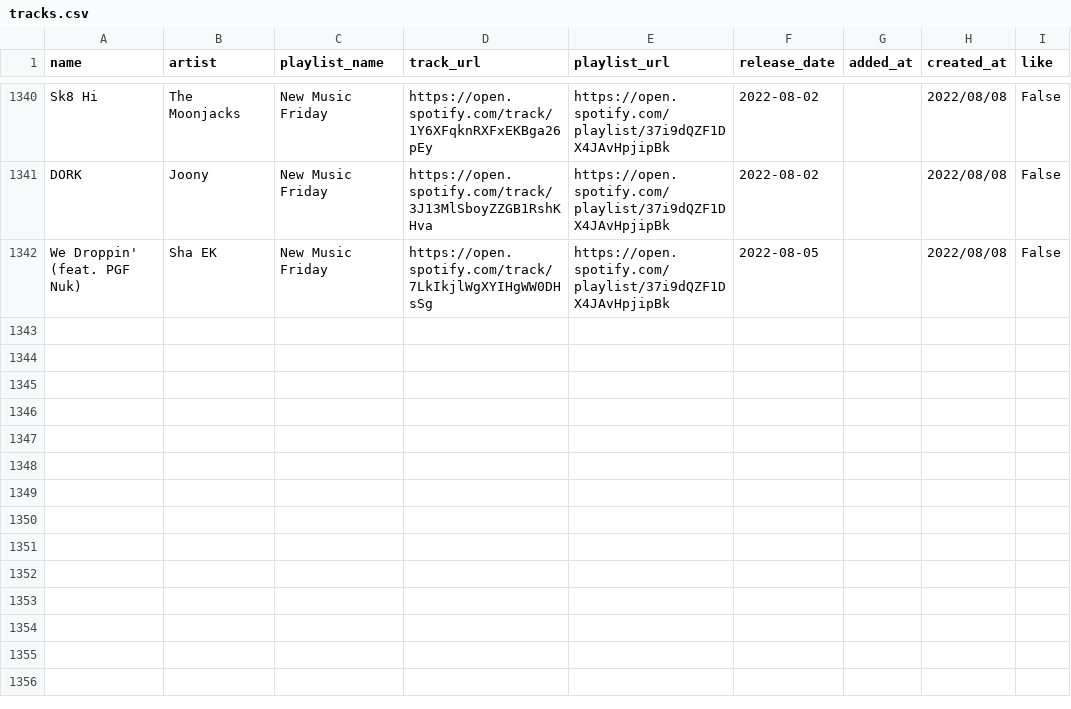
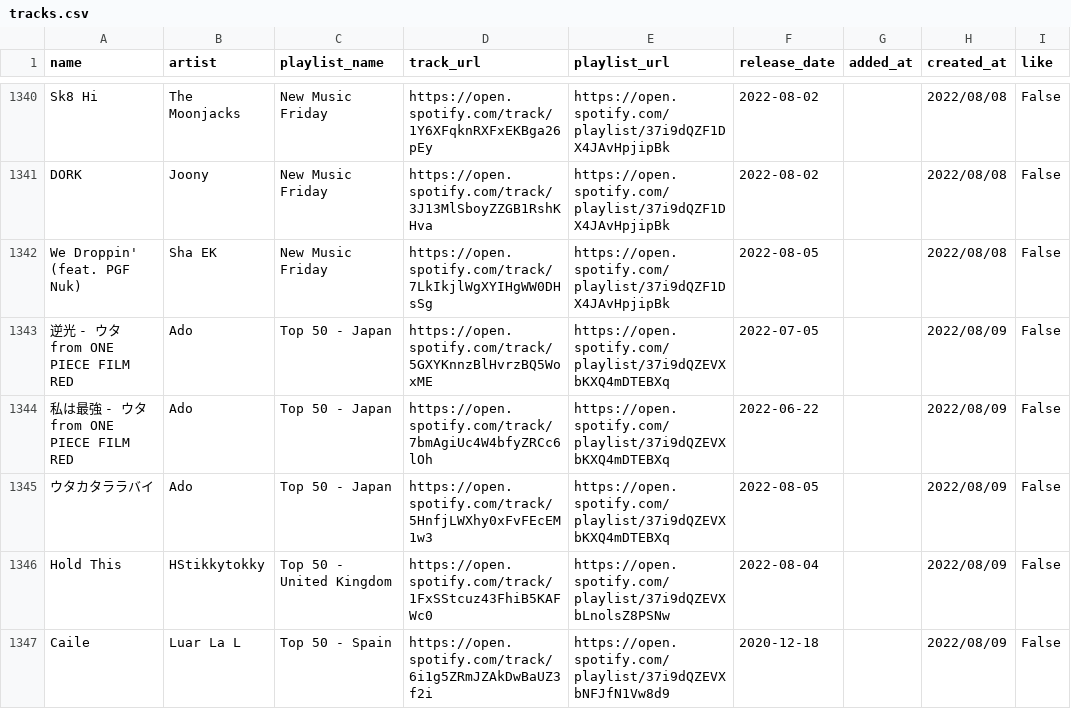
Before and after one commit to hellomyzn/new-tracks, a CSV file: backend/src/csv/tracks.csv, drawn as a sheet; only a part is shown, gaps mark what is left out.

Commit message:
new track

```diff
--- a/backend/src/csv/tracks.csv
+++ b/backend/src/csv/tracks.csv
@@ -1342 +1342,6 @@ DORK,Joony,New Music Friday,https://open.spotify.com/track/3J13MlSboyZZGB1RshKHv
 We Droppin' (feat. PGF Nuk),Sha EK,New Music Friday,https://open.spotify.com/track/7LkIkjlWgXYIHgWW0DHsSg,https://open.spotify.com/playlist/37i9dQZF1DX4JAvHpjipBk,2022-08-05,,2022/08/08,False
+逆光 - ウタ from ONE PIECE FILM RED,Ado,Top 50 - Japan,https://open.spotify.com/track/5GXYKnnzBlHvrzBQ5WoxME,https://open.spotify.com/playlist/37i9dQZEVXbKXQ4mDTEBXq,2022-07-05,,2022/08/09,False
+私は最強 - ウタ from ONE PIECE FILM RED,Ado,Top 50 - Japan,https://open.spotify.com/track/7bmAgiUc4W4bfyZRCc6lOh,https://open.spotify.com/playlist/37i9dQZEVXbKXQ4mDTEBXq,2022-06-22,,2022/08/09,False
+ウタカタララバイ,Ado,Top 50 - Japan,https://open.spotify.com/track/5HnfjLWXhy0xFvFEcEM1w3,https://open.spotify.com/playlist/37i9dQZEVXbKXQ4mDTEBXq,2022-08-05,,2022/08/09,False
+Hold This,HStikkytokky,Top 50 - United Kingdom,https://open.spotify.com/track/1FxSStcuz43FhiB5KAFWc0,https://open.spotify.com/playlist/37i9dQZEVXbLnolsZ8PSNw,2022-08-04,,2022/08/09,False
+Caile,Luar La L,Top 50 - Spain,https://open.spotify.com/track/6i1g5ZRmJZAkDwBaUZ3f2i,https://open.spotify.com/playlist/37i9dQZEVXbNFJfN1Vw8d9,2020-12-18,,2022/08/09,False
```
